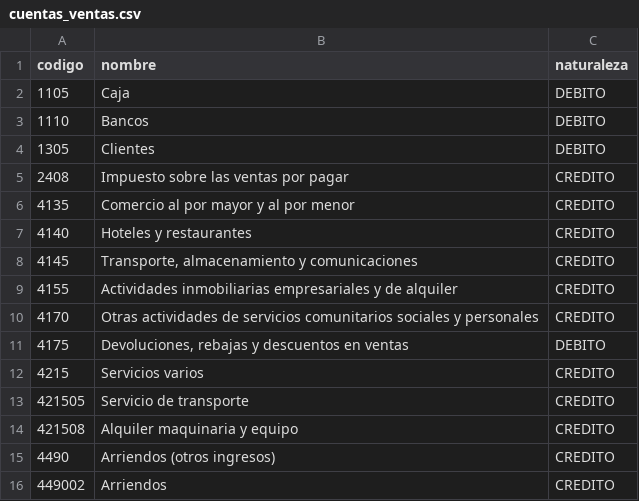
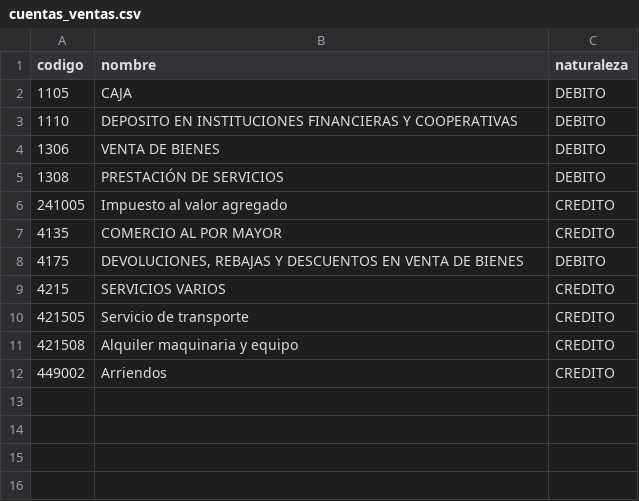
Before and after one commit to Sprasca/ProyectodeGrado_AgenteInteligente, a CSV file: data/puc/cuentas_ventas.csv, drawn as a sheet.

Commit message:
Modify cuentas_ventas.csv with new account entries
Updated account names and codes in cuentas_ventas.csv.

```diff
--- a/data/puc/cuentas_ventas.csv
+++ b/data/puc/cuentas_ventas.csv
@@ -1,16 +1,12 @@
 codigo,nombre,naturaleza
-1105,Caja,DEBITO
-1110,Bancos,DEBITO
-1305,Clientes,DEBITO
-2408,Impuesto sobre las ventas por pagar,CREDITO
-4135,Comercio al por mayor y al por menor,CREDITO
-4140,Hoteles y restaurantes,CREDITO
-4145,"Transporte, almacenamiento y comunicaciones",CREDITO
-4155,Actividades inmobiliarias empresariales y de alquiler,CREDITO
-4170,Otras actividades de servicios comunitarios sociales y personales,CREDITO
-4175,"Devoluciones, rebajas y descuentos en ventas",DEBITO
-4215,Servicios varios,CREDITO
+1105,CAJA,DEBITO
+1110,DEPOSITO EN INSTITUCIONES FINANCIERAS Y COOPERATIVAS,DEBITO
+1306,VENTA DE BIENES,DEBITO
+1308,PRESTACIÓN DE SERVICIOS,DEBITO
+241005,Impuesto al valor agregado,CREDITO
+4135,COMERCIO AL POR MAYOR,CREDITO
+4175,"DEVOLUCIONES, REBAJAS Y DESCUENTOS EN VENTA DE BIENES",DEBITO
+4215,SERVICIOS VARIOS,CREDITO
 421505,Servicio de transporte,CREDITO
 421508,Alquiler maquinaria y equipo,CREDITO
-4490,Arriendos (otros ingresos),CREDITO
 449002,Arriendos,CREDITO
```
